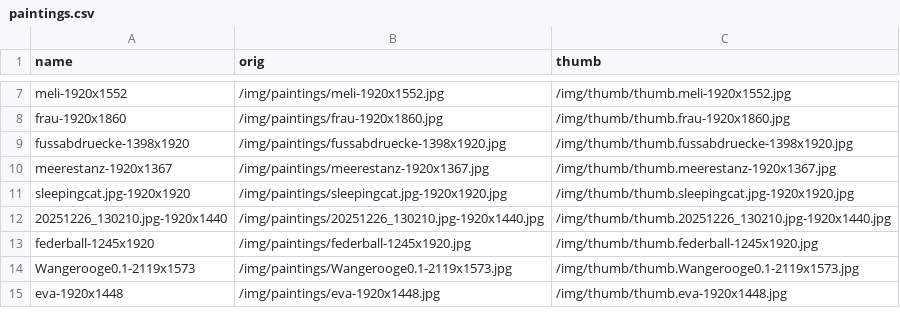
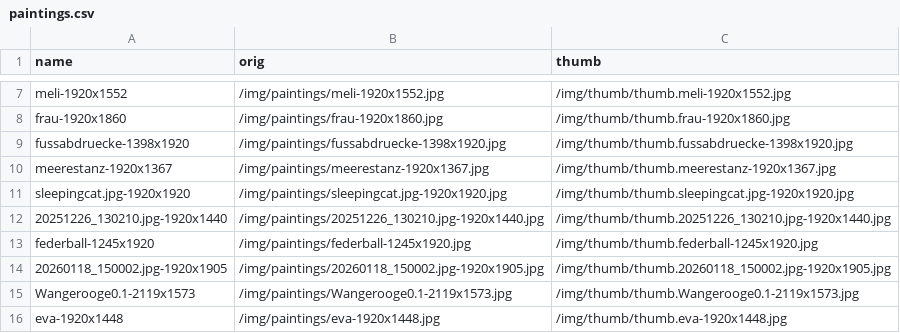
Before and after one commit to SelineBezen/SelineBezen.github.io, a CSV file: _data/paintings.csv, drawn as a sheet; only a part is shown, gaps mark what is left out.

```diff
--- a/_data/paintings.csv
+++ b/_data/paintings.csv
@@ -13,2 +13,3 @@ sleepingcat.jpg-1920x1920,/img/paintings/sleepingcat.jpg-1920x1920.jpg,/img/thum
 federball-1245x1920,/img/paintings/federball-1245x1920.jpg,/img/thumb/thumb.federball-1245x1920.jpg
+20260118_150002.jpg-1920x1905,/img/paintings/20260118_150002.jpg-1920x1905.jpg,/img/thumb/thumb.20260118_150002.jpg-1920x1905.jpg
 Wangerooge0.1-2119x1573,/img/paintings/Wangerooge0.1-2119x1573.jpg,/img/thumb/thumb.Wangerooge0.1-2119x1573.jpg
```
Also changed, not shown: 3 other files.
